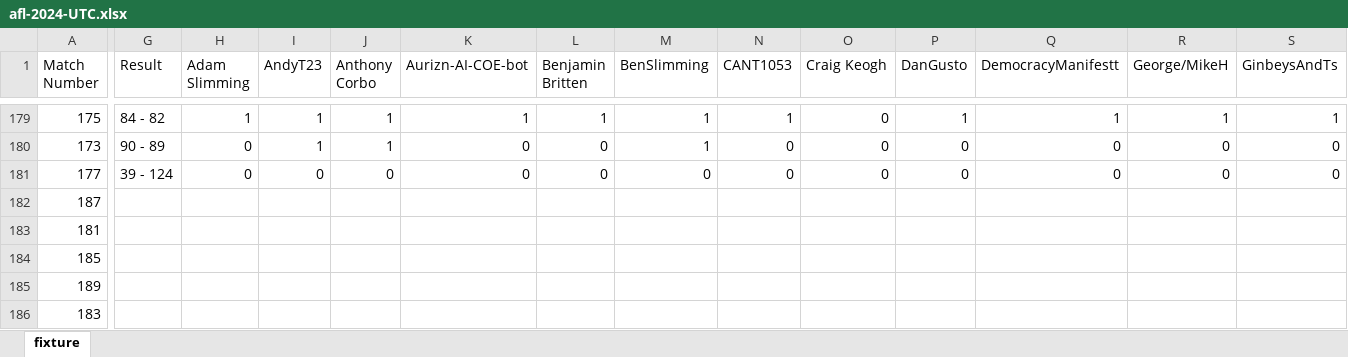
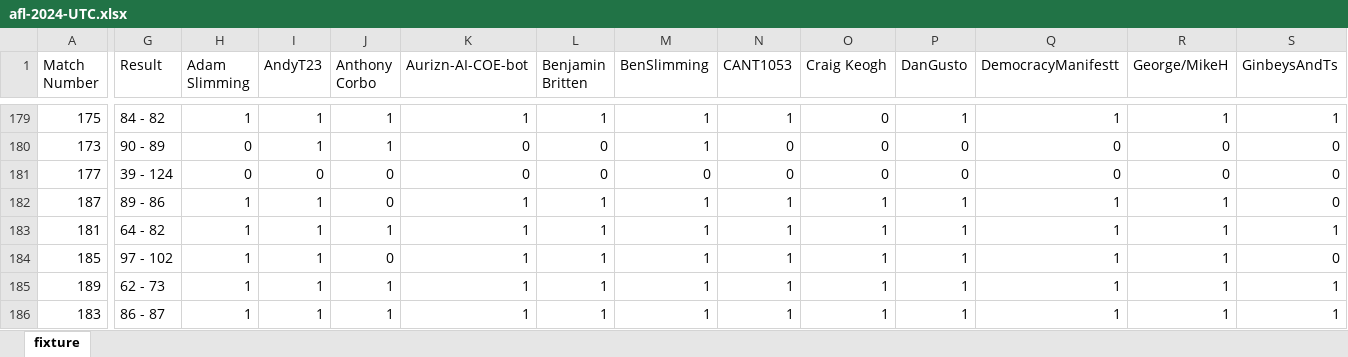
Before and after one commit to giuseppecaporaso/tipping-app, an Excel workbook: afl-2024-UTC.xlsx, sheet fixture, drawn as a sheet; only a part is shown, gaps mark what is left out; values as stored, in another font and other column widths than the file's, no borders; the diff covers the shown part only; the diff names each change by its address in the sheet, - before the commit and + after, or states it on an @@ line.

Commit message:
Final updates, mostly a tidyup for the code, and updated for the 23rd (and likely final) round

```diff
--- a/afl-2024-UTC.xlsx (sheet fixture)
+++ b/afl-2024-UTC.xlsx (sheet fixture)
-G182 (Result): (empty)
+G182 (Result): 89 - 86
-H182:H186 (Adam Slimming): (empty)
+H182:H186 (Adam Slimming): 1
-I182:I186 (AndyT23): (empty)
+I182:I186 (AndyT23): 1
-J182 (Anthony Corbo): (empty)
+J182 (Anthony Corbo): 0
-K182:K186 (Aurizn-AI-COE-bot): (empty)
+K182:K186 (Aurizn-AI-COE-bot): 1
-L182:L186 (Benjamin Britten): (empty)
+L182:L186 (Benjamin Britten): 1
-M182:M186 (BenSlimming): (empty)
+M182:M186 (BenSlimming): 1
-N182:N186 (CANT1053): (empty)
+N182:N186 (CANT1053): 1
-O182:O186 (Craig Keogh): (empty)
+O182:O186 (Craig Keogh): 1
-P182:P186 (DanGusto): (empty)
+P182:P186 (DanGusto): 1
-Q182:Q186 (DemocracyManifestt): (empty)
+Q182:Q186 (DemocracyManifestt): 1
-R182:R186 (George/MikeH): (empty)
+R182:R186 (George/MikeH): 1
-S182 (GinbeysAndTs): (empty)
+S182 (GinbeysAndTs): 0
-G183 (Result): (empty)
+G183 (Result): 64 - 82
-J183 (Anthony Corbo): (empty)
+J183 (Anthony Corbo): 1
-S183 (GinbeysAndTs): (empty)
+S183 (GinbeysAndTs): 1
-G184 (Result): (empty)
+G184 (Result): 97 - 102
-J184 (Anthony Corbo): (empty)
+J184 (Anthony Corbo): 0
-S184 (GinbeysAndTs): (empty)
+S184 (GinbeysAndTs): 0
-G185 (Result): (empty)
+G185 (Result): 62 - 73
-J185:J186 (Anthony Corbo): (empty)
+J185:J186 (Anthony Corbo): 1
-S185:S186 (GinbeysAndTs): (empty)
+S185:S186 (GinbeysAndTs): 1
-G186 (Result): (empty)
+G186 (Result): 86 - 87
```
Also changed, not shown: 385 edited cells elsewhere in this sheet, 3 other files.
